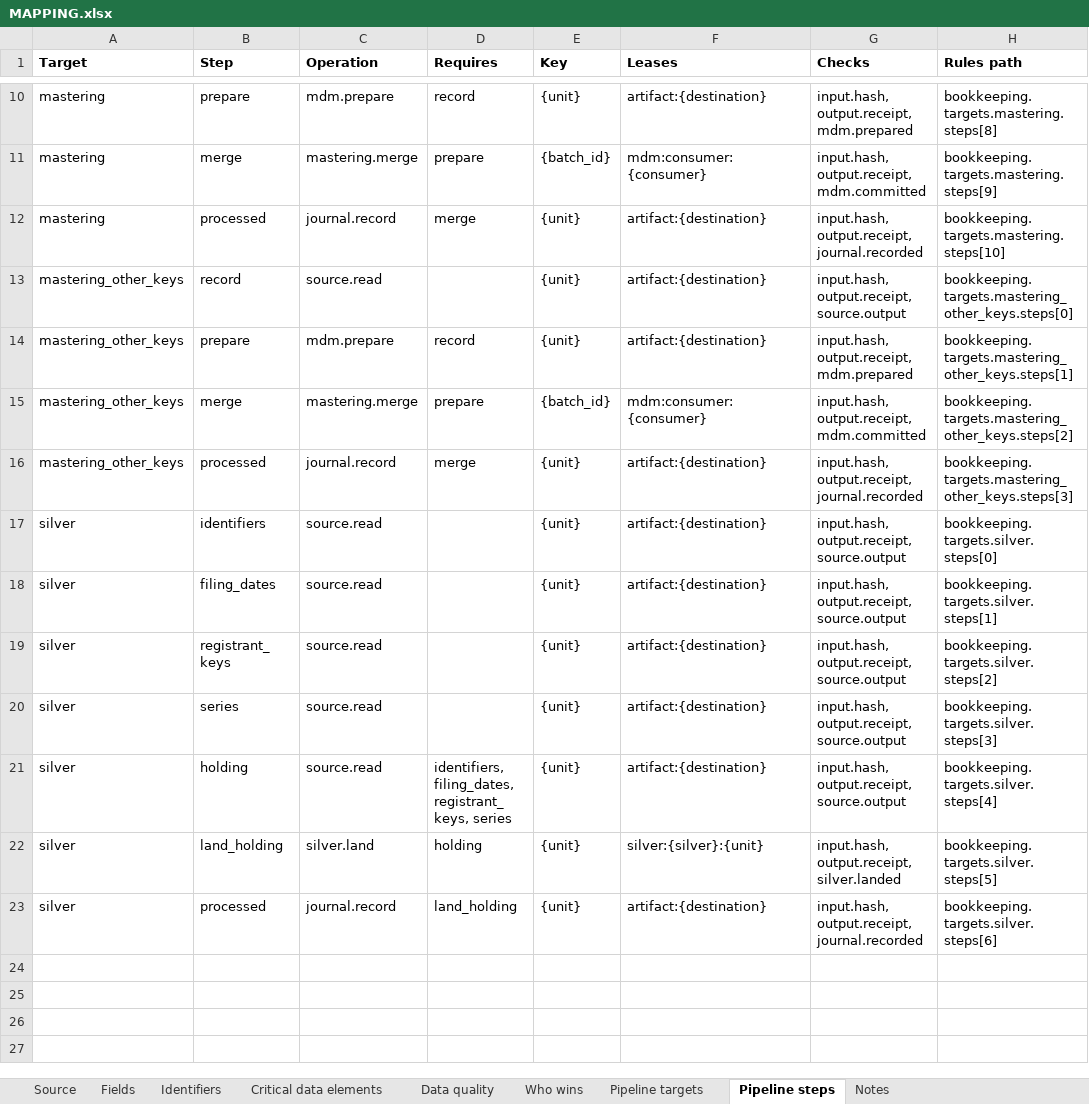
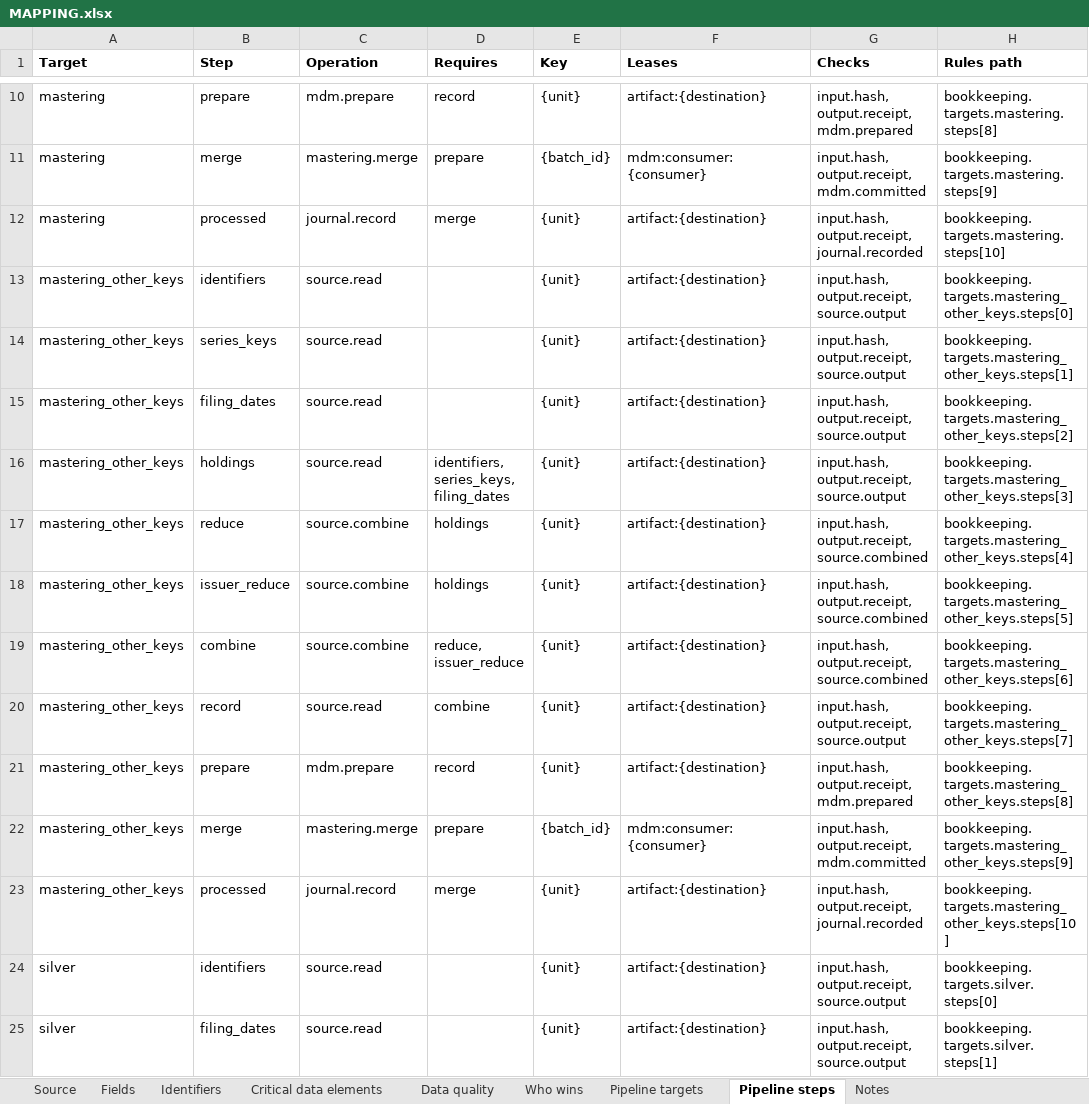
Before and after one commit to paulananth/edgartools-platform, an Excel workbook: rules/sources/sec.nport.security/MAPPING.xlsx, sheet Pipeline steps, drawn as a sheet; only a part is shown, gaps mark what is left out; the shorter side is filled out with more unchanged rows; values as stored, in another font and other column widths than the file's, no borders; addresses are those after the commit; the diff names each change by its address in the sheet, - before the commit and + after, or states it on an @@ line.

```diff
--- a/rules/sources/sec.nport.security/MAPPING.xlsx (sheet Pipeline steps)
+++ b/rules/sources/sec.nport.security/MAPPING.xlsx (sheet Pipeline steps)
-B13 (Step): record
+B13 (Step): identifiers
+row 14: mastering_other_keys | series_keys | source.read |  | {unit} | artifact:{destination} | input.hash, output.receipt, source.output | bookkeeping.targets.mastering_other_keys.steps[1]
+row 15: mastering_other_keys | filing_dates | source.read |  | {unit} | artifact:{destination} | input.hash, output.receipt, source.output | bookkeeping.targets.mastering_other_keys.steps[2]
+row 16: mastering_other_keys | holdings | source.read | identifiers, series_keys, filing_dates | {unit} | artifact:{destination} | input.hash, output.receipt, source.output | bookkeeping.targets.mastering_other_keys.steps[3]
+row 17: mastering_other_keys | reduce | source.combine | holdings | {unit} | artifact:{destination} | input.hash, output.receipt, source.combined | bookkeeping.targets.mastering_other_keys.steps[4]
+row 18: mastering_other_keys | issuer_reduce | source.combine | holdings | {unit} | artifact:{destination} | input.hash, output.receipt, source.combined | bookkeeping.targets.mastering_other_keys.steps[5]
+row 19: mastering_other_keys | combine | source.combine | reduce, issuer_reduce | {unit} | artifact:{destination} | input.hash, output.receipt, source.combined | bookkeeping.targets.mastering_other_keys.steps[6]
+row 20: mastering_other_keys | record | source.read | combine | {unit} | artifact:{destination} | input.hash, output.receipt, source.output | bookkeeping.targets.mastering_other_keys.steps[7]
-H21 (Rules path): bookkeeping.targets.mastering_other_keys.steps[1]
+H21 (Rules path): bookkeeping.targets.mastering_other_keys.steps[8]
-H22 (Rules path): bookkeeping.targets.mastering_other_keys.steps[2]
+H22 (Rules path): bookkeeping.targets.mastering_other_keys.steps[9]
-H23 (Rules path): bookkeeping.targets.mastering_other_keys.steps[3]
+H23 (Rules path): bookkeeping.targets.mastering_other_keys.steps[10]
```
Also changed, not shown: sheet Pipeline targets, 13 other files.
